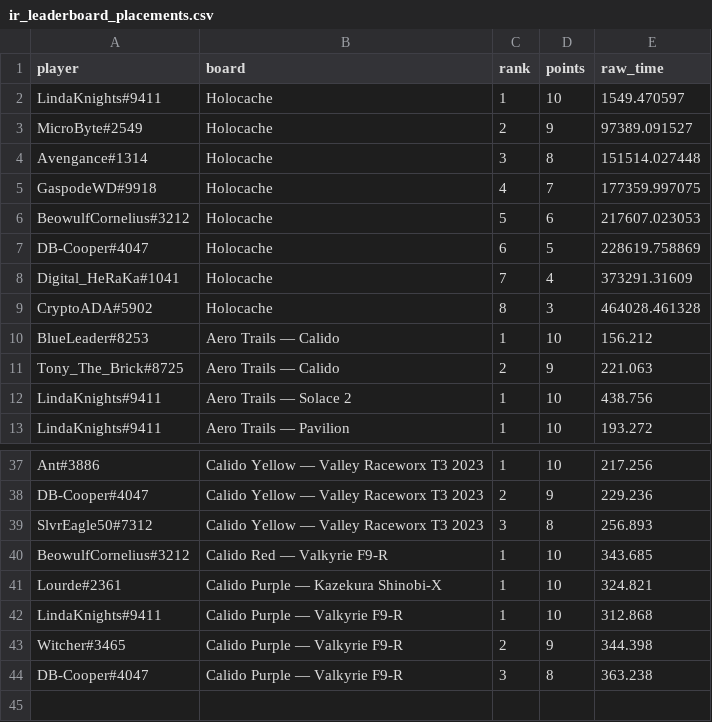
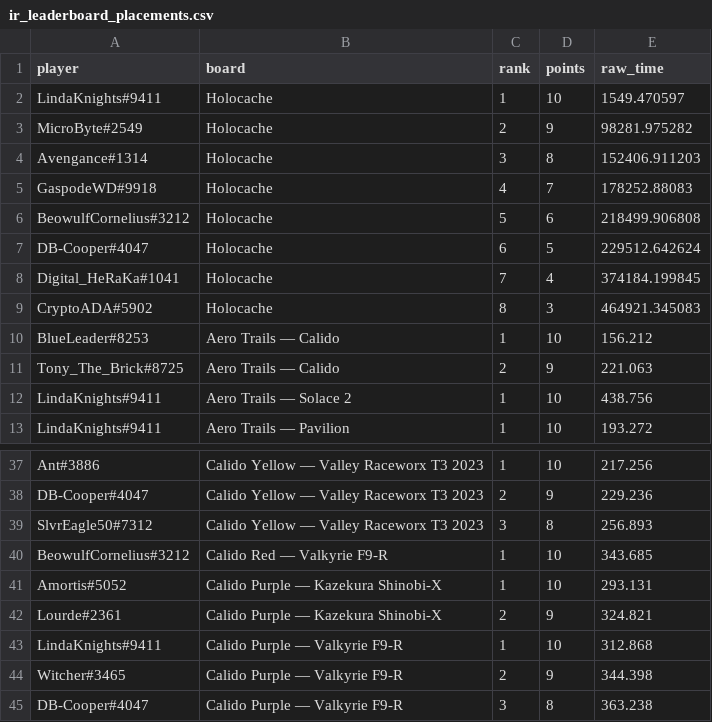
Before and after one commit to Rise-Underground/Rise-Underground.github.io, a CSV file: ir_leaderboard_placements.csv, drawn as a sheet; only a part is shown, gaps mark what is left out.

```diff
--- a/ir_leaderboard_placements.csv
+++ b/ir_leaderboard_placements.csv
@@ -2,9 +2,9 @@ player,board,rank,points,raw_time
 "LindaKnights#9411","Holocache",1,10,1549.470597
-"MicroByte#2549","Holocache",2,9,97389.091527
-"Avengance#1314","Holocache",3,8,151514.027448
-"GaspodeWD#9918","Holocache",4,7,177359.997075
-"BeowulfCornelius#3212","Holocache",5,6,217607.023053
-"DB-Cooper#4047","Holocache",6,5,228619.758869
-"Digital_HeRaKa#1041","Holocache",7,4,373291.31609
-"CryptoADA#5902","Holocache",8,3,464028.461328
+"MicroByte#2549","Holocache",2,9,98281.975282
+"Avengance#1314","Holocache",3,8,152406.911203
+"GaspodeWD#9918","Holocache",4,7,178252.88083
+"BeowulfCornelius#3212","Holocache",5,6,218499.906808
+"DB-Cooper#4047","Holocache",6,5,229512.642624
+"Digital_HeRaKa#1041","Holocache",7,4,374184.199845
+"CryptoADA#5902","Holocache",8,3,464921.345083
 "BlueLeader#8253","Aero Trails — Calido",1,10,156.212
@@ -40,3 +40,4 @@ player,board,rank,points,raw_time
 "BeowulfCornelius#3212","Calido Red — Valkyrie F9-R",1,10,343.685
-"Lourde#2361","Calido Purple — Kazekura Shinobi-X",1,10,324.821
+"Amortis#5052","Calido Purple — Kazekura Shinobi-X",1,10,293.131
+"Lourde#2361","Calido Purple — Kazekura Shinobi-X",2,9,324.821
 "LindaKnights#9411","Calido Purple — Valkyrie F9-R",1,10,312.868
```
Also changed, not shown: ir_leaderboard_boards.csv, 2 other files.
